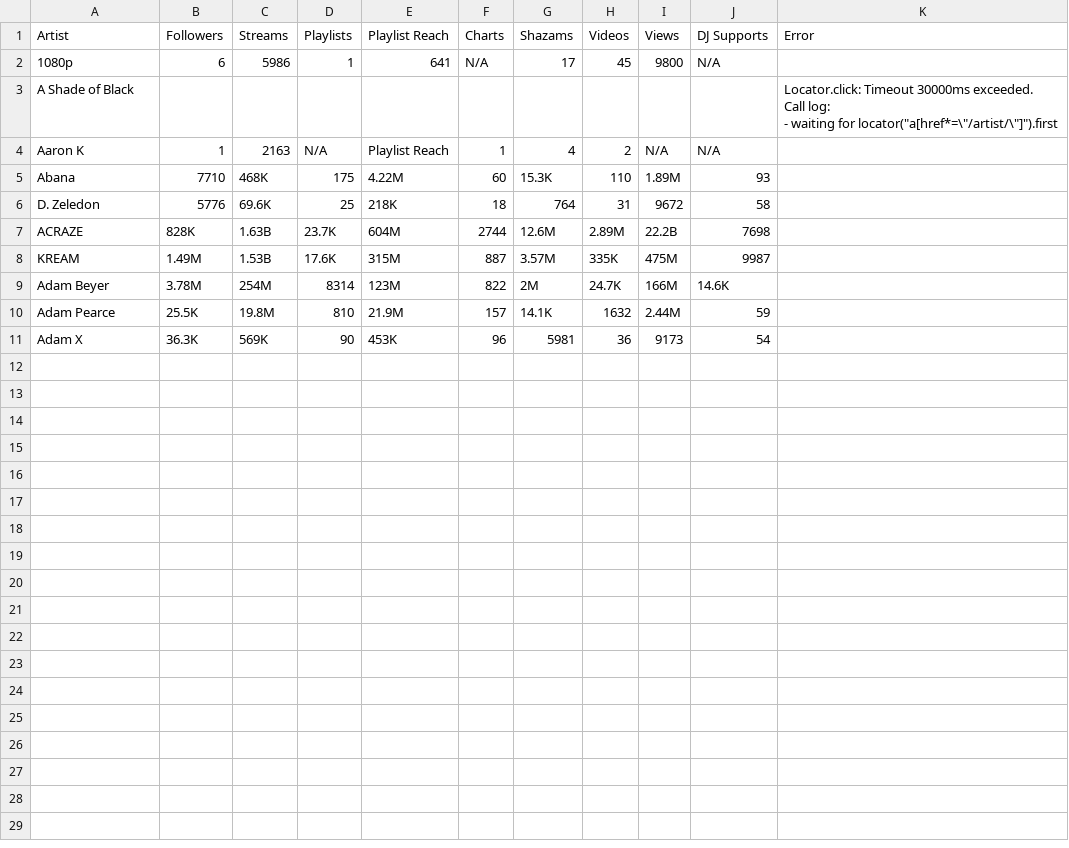
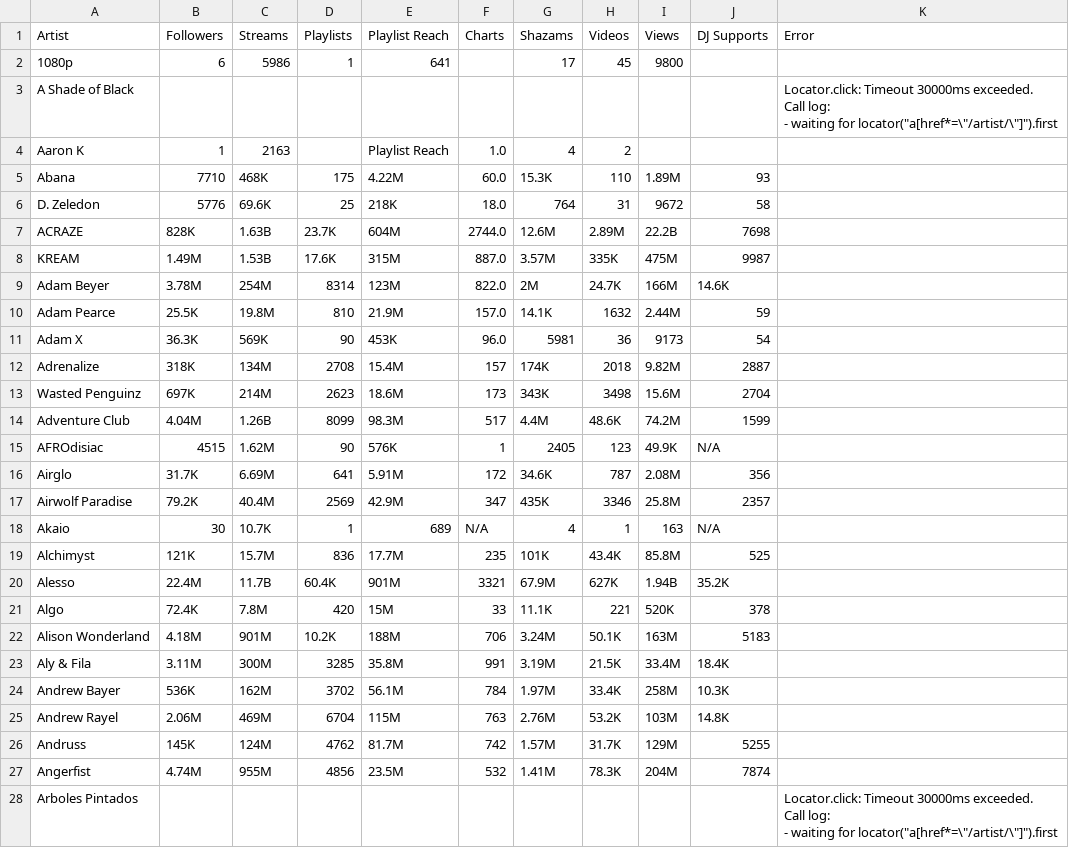
Before and after one commit to anhminhnguyen2/ds_festivals_project, a CSV file: edc_artist_stats.csv, drawn as a sheet; only a part is shown; the diff covers the shown part only.

```diff
--- a/edc_artist_stats.csv
+++ b/edc_artist_stats.csv
@@ -1,3 +1,3 @@
 Artist,Followers,Streams,Playlists,Playlist Reach,Charts,Shazams,Videos,Views,DJ Supports,Error
-1080p,6,5986,1,641,N/A,17,45,9800,N/A,
+1080p,6,5986,1,641,,17,45,9800,,
 A Shade of Black,,,,,,,,,,"Locator.click: Timeout 30000ms exceeded.
@@ -6,9 +6,29 @@ Call log:
 "
-Aaron K,1,2163,N/A,Playlist Reach,1,4,2,N/A,N/A,
-Abana,7710,468K,175,4.22M,60,15.3K,110,1.89M,93,
-D. Zeledon,5776,69.6K,25,218K,18,764,31,9672,58,
-ACRAZE,828K,1.63B,23.7K,604M,2744,12.6M,2.89M,22.2B,7698,
-KREAM,1.49M,1.53B,17.6K,315M,887,3.57M,335K,475M,9987,
-Adam Beyer,3.78M,254M,8314,123M,822,2M,24.7K,166M,14.6K,
-Adam Pearce,25.5K,19.8M,810,21.9M,157,14.1K,1632,2.44M,59,
-Adam X,36.3K,569K,90,453K,96,5981,36,9173,54,
+Aaron K,1,2163,,Playlist Reach,1.0,4,2,,,
+Abana,7710,468K,175,4.22M,60.0,15.3K,110,1.89M,93,
+D. Zeledon,5776,69.6K,25,218K,18.0,764,31,9672,58,
+ACRAZE,828K,1.63B,23.7K,604M,2744.0,12.6M,2.89M,22.2B,7698,
+KREAM,1.49M,1.53B,17.6K,315M,887.0,3.57M,335K,475M,9987,
+Adam Beyer,3.78M,254M,8314,123M,822.0,2M,24.7K,166M,14.6K,
+Adam Pearce,25.5K,19.8M,810,21.9M,157.0,14.1K,1632,2.44M,59,
+Adam X,36.3K,569K,90,453K,96.0,5981,36,9173,54,
+Adrenalize,318K,134M,2708,15.4M,157,174K,2018,9.82M,2887,
+Wasted Penguinz,697K,214M,2623,18.6M,173,343K,3498,15.6M,2704,
+Adventure Club,4.04M,1.26B,8099,98.3M,517,4.4M,48.6K,74.2M,1599,
+AFROdisiac,4515,1.62M,90,576K,1,2405,123,49.9K,N/A,
+Airglo,31.7K,6.69M,641,5.91M,172,34.6K,787,2.08M,356,
+Airwolf Paradise,79.2K,40.4M,2569,42.9M,347,435K,3346,25.8M,2357,
+Akaio,30,10.7K,1,689,N/A,4,1,163,N/A,
+Alchimyst,121K,15.7M,836,17.7M,235,101K,43.4K,85.8M,525,
+Alesso,22.4M,11.7B,60.4K,901M,3321,67.9M,627K,1.94B,35.2K,
+Algo,72.4K,7.8M,420,15M,33,11.1K,221,520K,378,
+Alison Wonderland,4.18M,901M,10.2K,188M,706,3.24M,50.1K,163M,5183,
+Aly & Fila,3.11M,300M,3285,35.8M,991,3.19M,21.5K,33.4M,18.4K,
+Andrew Bayer,536K,162M,3702,56.1M,784,1.97M,33.4K,258M,10.3K,
+Andrew Rayel,2.06M,469M,6704,115M,763,2.76M,53.2K,103M,14.8K,
+Andruss,145K,124M,4762,81.7M,742,1.57M,31.7K,129M,5255,
+Angerfist,4.74M,955M,4856,23.5M,532,1.41M,78.3K,204M,7874,
+Arboles Pintados,,,,,,,,,,"Locator.click: Timeout 30000ms exceeded.
+Call log:
+  - waiting for locator(""a[href*=\""/artist/\""]"").first
+"
```
Also changed, not shown: 3 added rows elsewhere in this file, 2 other files.
